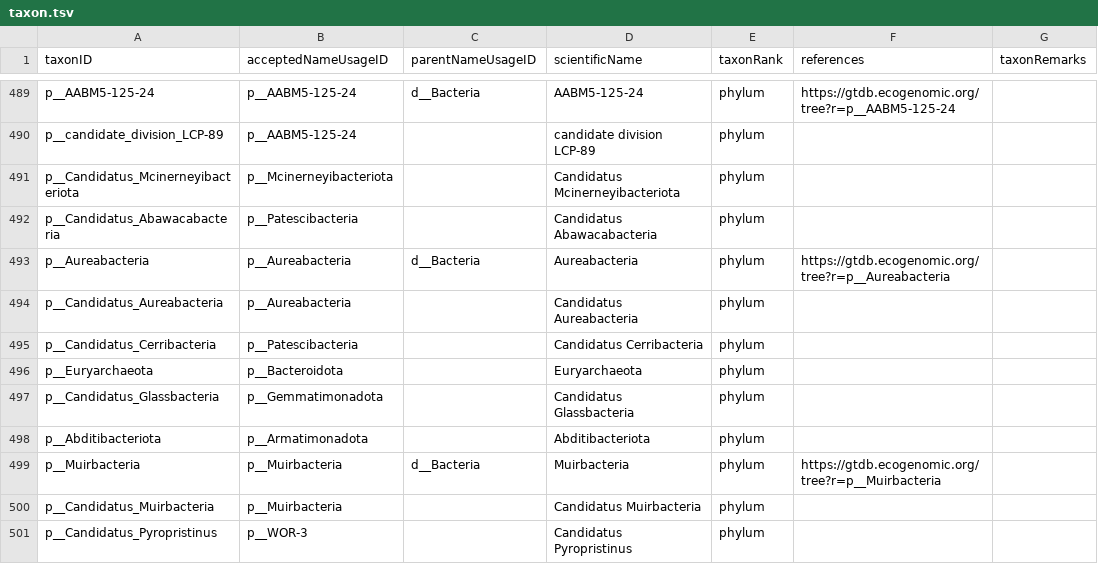
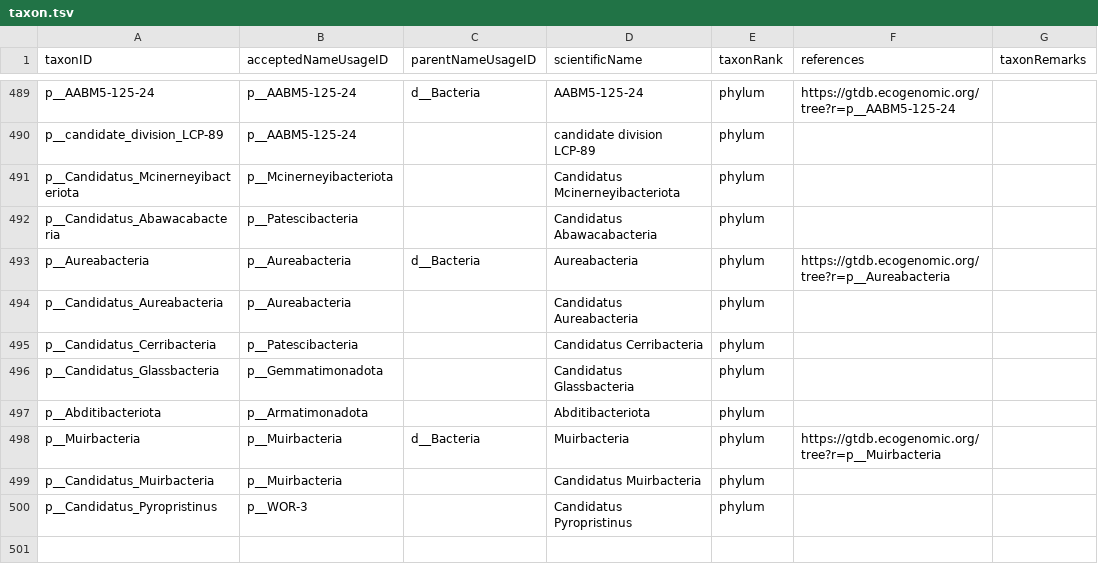
Before and after one commit to thomasstjerne/GTDB-supplement, a TSV file: taxon.tsv, drawn as a sheet; only a part is shown, gaps mark what is left out.

Commit message:
Fix Euryarchaeota

```diff
--- a/taxon.tsv
+++ b/taxon.tsv
@@ -495,3 +495,2 @@ p__Candidatus_Aureabacteria	p__Aureabacteria		Candidatus Aureabacteria	phylum
 p__Candidatus_Cerribacteria	p__Patescibacteria		Candidatus Cerribacteria	phylum		
-p__Euryarchaeota	p__Bacteroidota		Euryarchaeota	phylum		
 p__Candidatus_Glassbacteria	p__Gemmatimonadota		Candidatus Glassbacteria	phylum		
```
